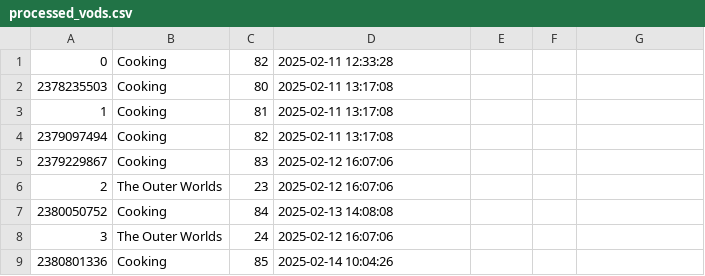
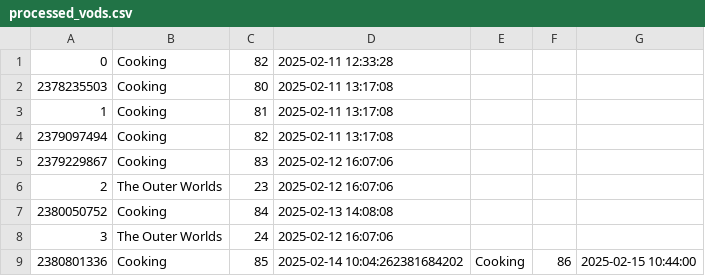
Before and after one commit to s3nt1n3lz21/TwitchVODToYouTubeScript, a CSV file: processed_vods.csv, drawn as a sheet.

```diff
--- a/processed_vods.csv
+++ b/processed_vods.csv
@@ -8,2 +8,2 @@
 3,The Outer Worlds,24,2025-02-12 16:07:06
-2380801336,Cooking,85,2025-02-14 10:04:26
+2380801336,Cooking,85,2025-02-14 10:04:262381684202,Cooking,86,2025-02-15 10:44:00
```
Also changed, not shown: 1 other file.
